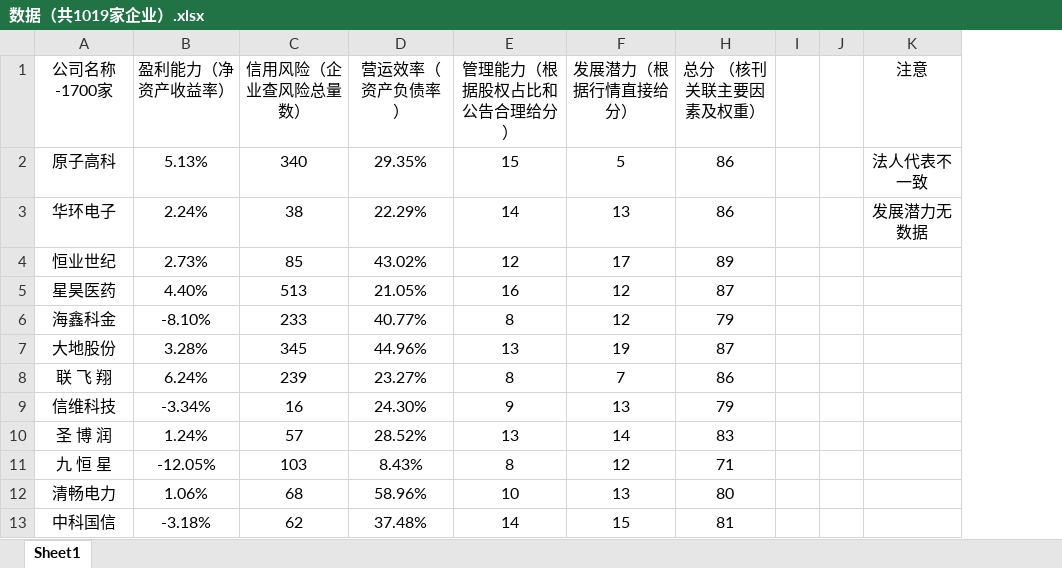
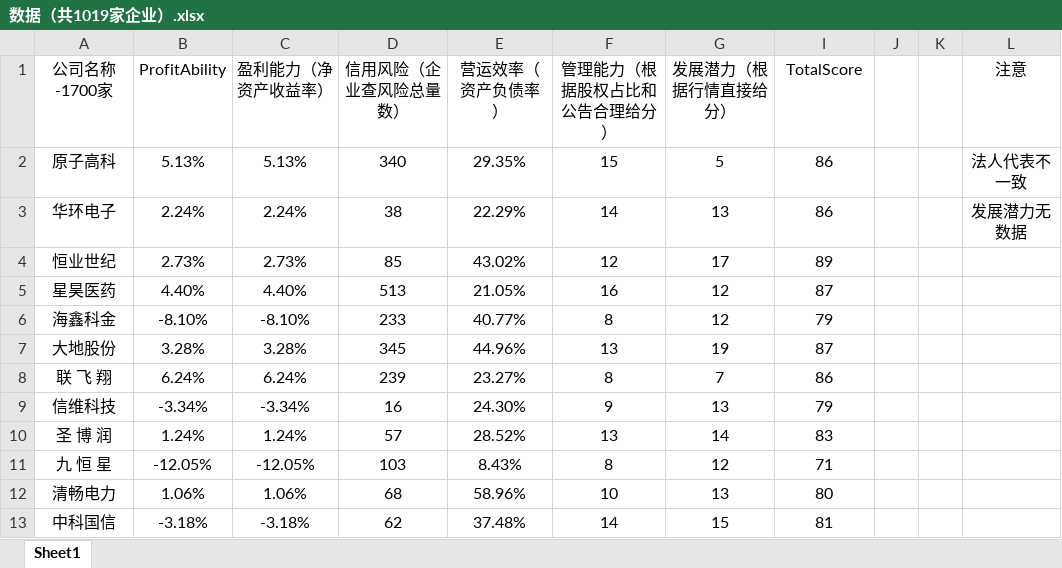
Before and after one commit to Ezharjan/GBRTProj2022, an Excel workbook: 数据（共1019家企业）.xlsx, sheet Sheet1, drawn as a sheet; only a part is shown; values as stored, in another font and other column widths than the file's, no borders; addresses are those after the commit; the diff names each change by its address in the sheet, - before the commit and + after, or states it on an @@ line.

```diff
--- a/数据（共1019家企业）.xlsx (sheet Sheet1)
+++ b/数据（共1019家企业）.xlsx (sheet Sheet1)
+column B (ProfitAbility), rows 2-13: 5.13% | 2.24% | 2.73% | 4.40% | -8.10% | 3.28% | 6.24% | -3.34% | 1.24% | -12.05% | 1.06% | -3.18%
-I1: 总分 （核刊关联主要因素及权重）
+I1: TotalScore
```
Also changed, not shown: 数据（共1700家企业）.xlsx, 13 other files.
